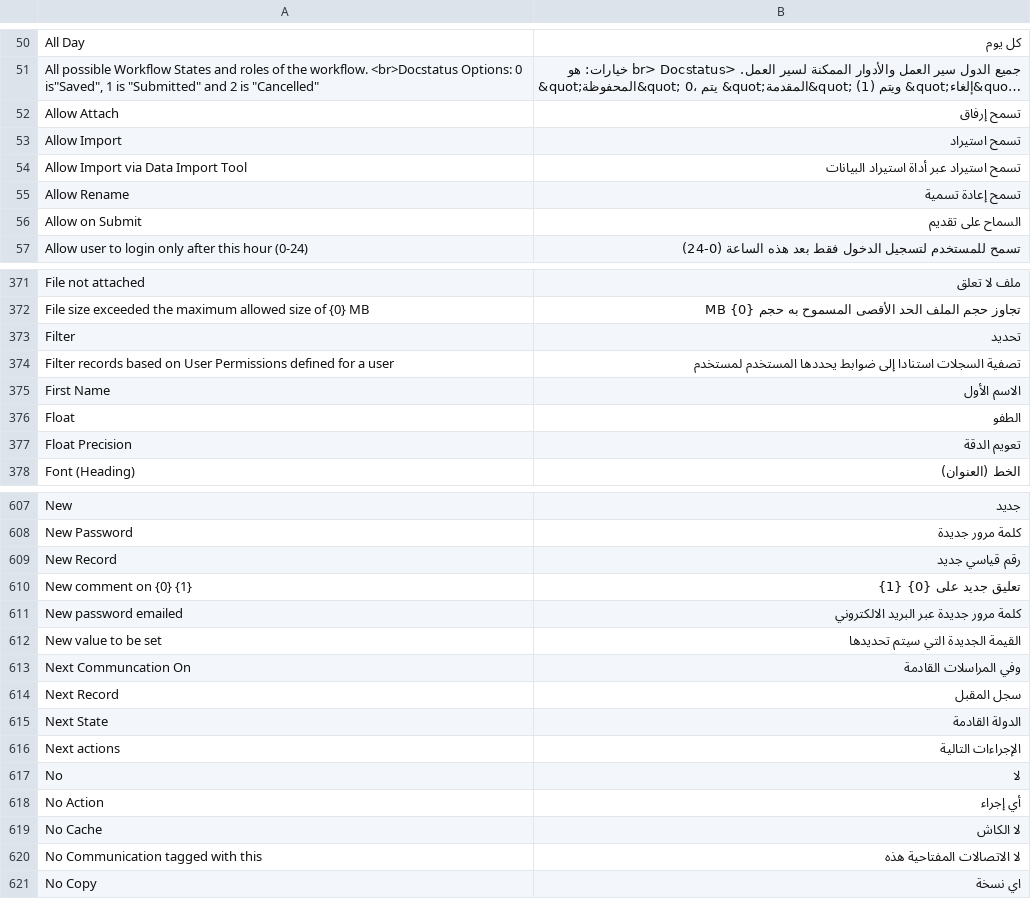
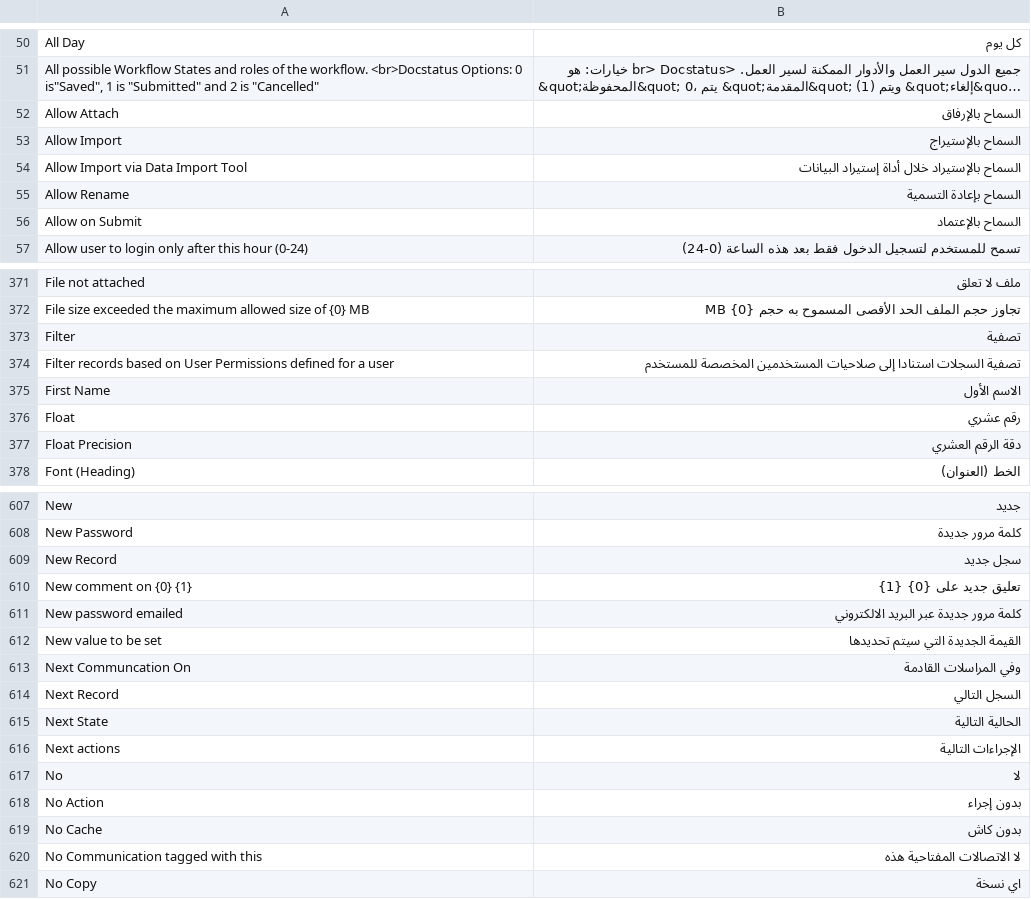
Before and after one commit to experiments001/frappe-sqlite, a CSV file: frappe/translations/ar.csv, drawn as a sheet; only a part is shown, gaps mark what is left out; long unchanged cells end in …; the diff covers the shown part only; the diff names each change by its address in the sheet, - before the commit and + after, or states it on an @@ line.

```diff
--- a/frappe/translations/ar.csv
+++ b/frappe/translations/ar.csv
-B52: تسمح إرفاق
+B52: السماح بالإرفاق
-B53: تسمح استيراد
+B53: السماح بالإستيراج
-B54: تسمح استيراد عبر أداة استيراد البيانات
+B54: السماح بالإستيراد خلال أداة إستيراد البيانات
-B55: تسمح إعادة تسمية
+B55: السماح بإعادة التسمية
-B56: السماح على تقديم
+B56: السماح بالإعتماد
-B373: تحديد
+B373: تصفية
-B374: …استنادا إلى ضوابط يحددها المستخدم لمستخدم
+B374: …استنادا إلى صلاحيات المستخدمين المخصصة للمستخدم
-B376: الطفو
+B376: رقم عشري
-B377: تعويم الدقة
+B377: دقة الرقم العشري
-B609: رقم قياسي جديد
+B609: سجل جديد
-B614: سجل المقبل
+B614: السجل التالي
-B615: الدولة القادمة
+B615: الحالية التالية
-B618: أي إجراء
+B618: بدون إجراء
-B619: لا الكاش
+B619: بدون كاش
```
Also changed, not shown: 27 edited cells elsewhere in this file.
